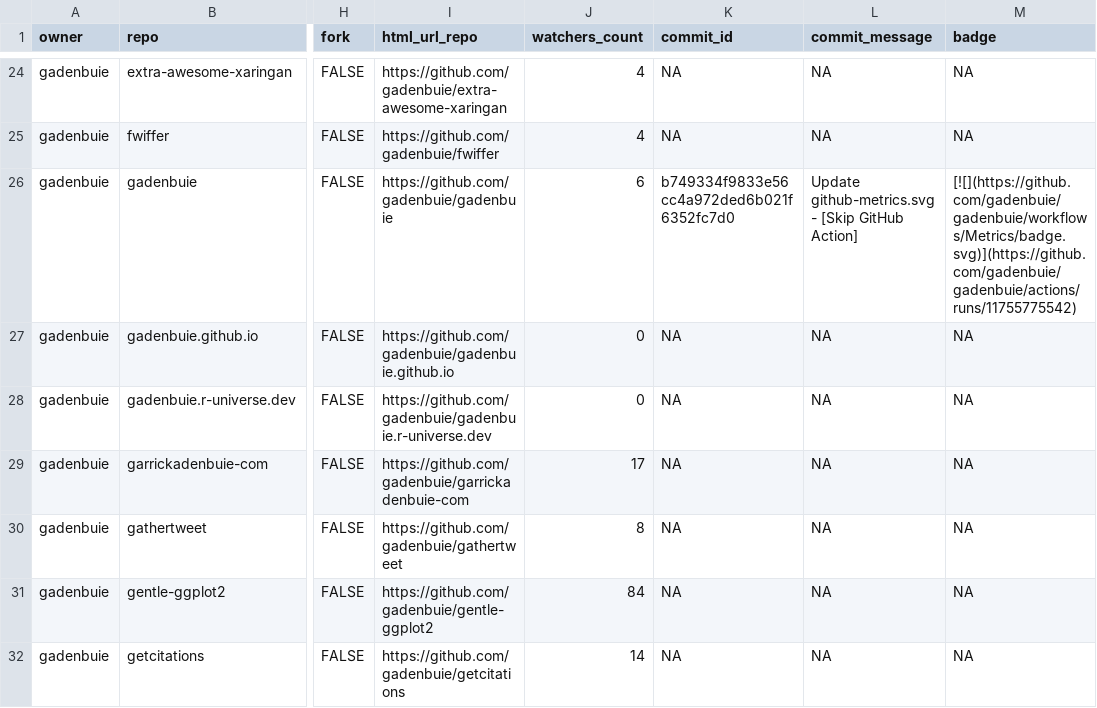
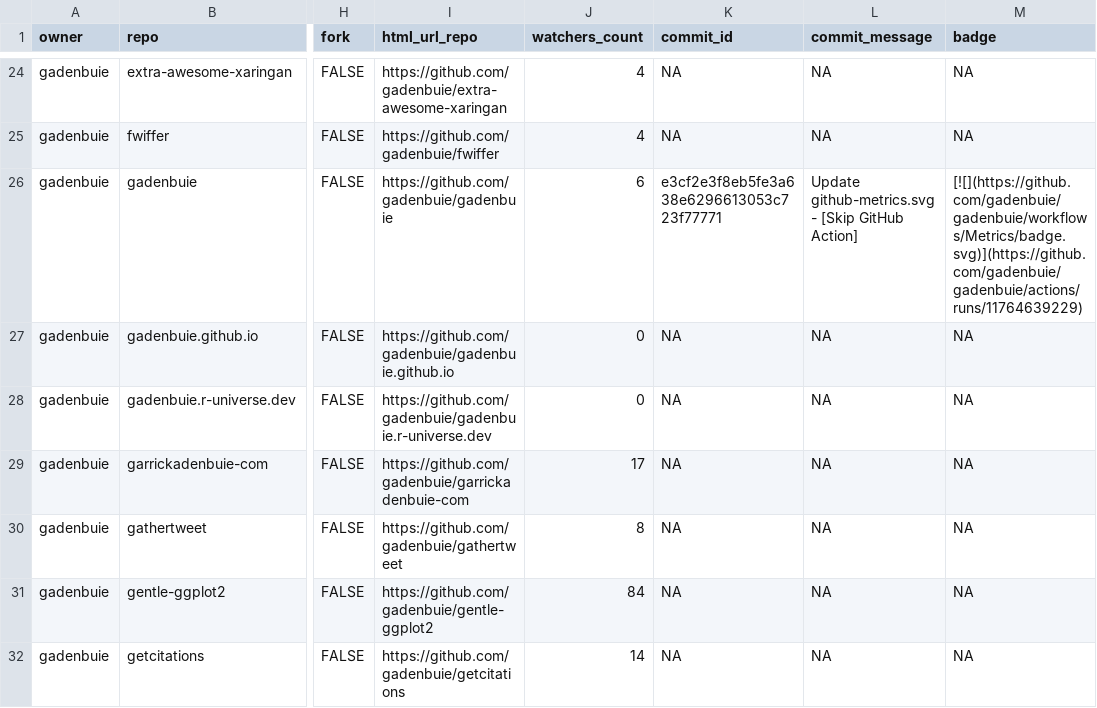
Before and after one commit to jimbrig/status, a CSV file: repos.csv, drawn as a sheet; only a part is shown, gaps mark what is left out; the diff covers the shown part only; the diff names each change by its address in the sheet, - before the commit and + after, or states it on an @@ line.

```diff
--- a/repos.csv
+++ b/repos.csv
-K26 (commit_id): b749334f9833e56cc4a972ded6b021f6352fc7d0
+K26 (commit_id): e3cf2e3f8eb5fe3a638e6296613053c723f77771
-M26 (badge): [![](https://github.com/gadenbuie/gadenbuie/workflows/Metrics/badge.svg)](https://github.com/gadenbuie/gadenbuie/actions/runs/11755775542)
+M26 (badge): [![](https://github.com/gadenbuie/gadenbuie/workflows/Metrics/badge.svg)](https://github.com/gadenbuie/gadenbuie/actions/runs/11764639229)
```
Also changed, not shown: 5 edited cells elsewhere in this file, 2 other files.
